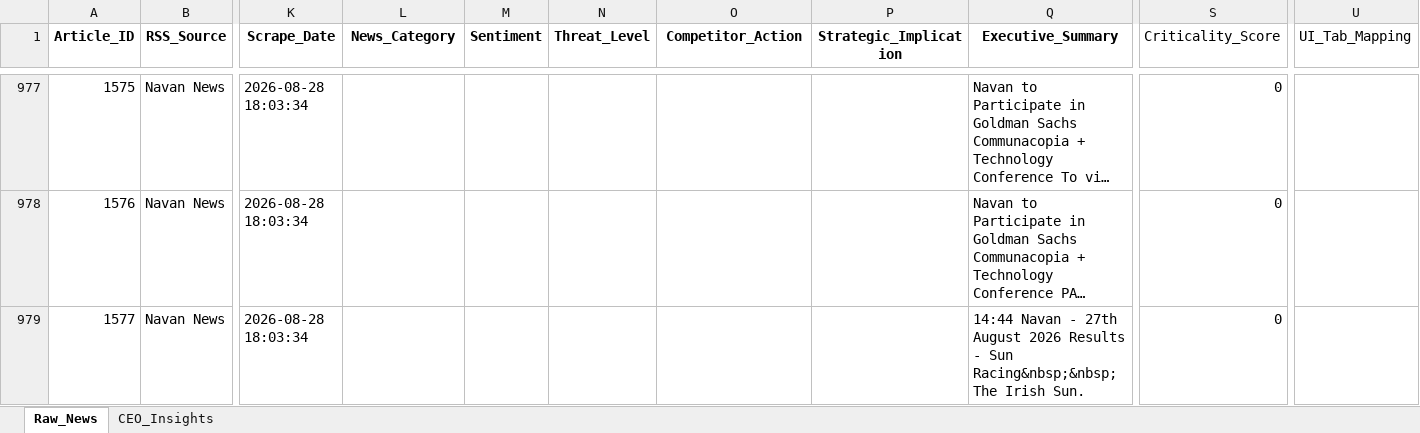
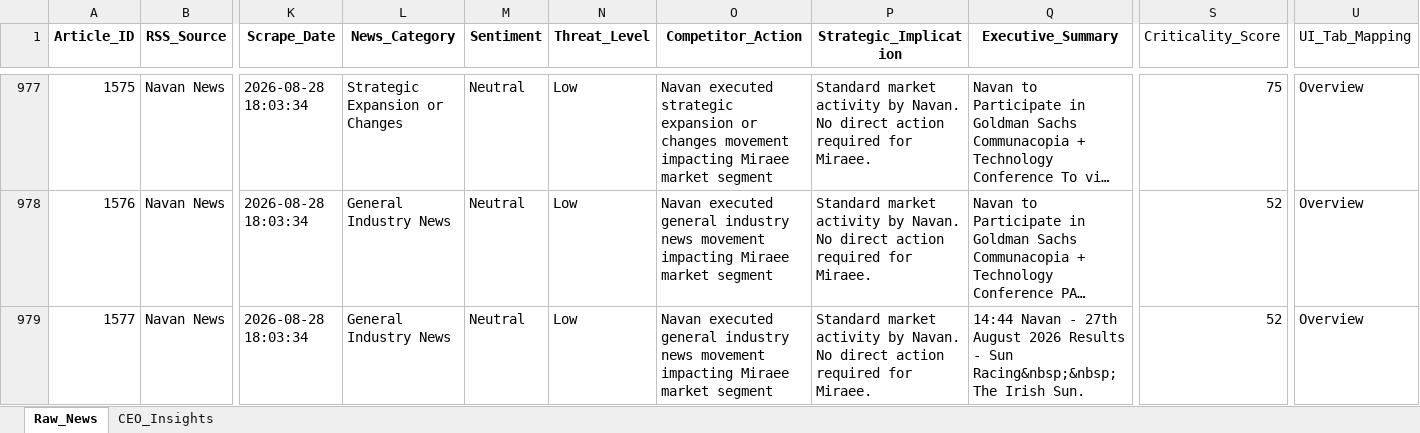
Before and after one commit to pchitlangia-maker/TabhiGroupDashboard, an Excel workbook: News_Dashboard/data/raw_news_database_Miraee.xlsx, sheet Raw_News, drawn as a sheet; only a part is shown, gaps mark what is left out; long unchanged cells end in …; values as stored, in another font and other column widths than the file's, no borders; the diff covers the shown part only; the diff names each change by its address in the sheet, - before the commit and + after, or states it on an @@ line.

```diff
--- a/News_Dashboard/data/raw_news_database_Miraee.xlsx (sheet Raw_News)
+++ b/News_Dashboard/data/raw_news_database_Miraee.xlsx (sheet Raw_News)
-L977 (News_Category): (empty)
+L977 (News_Category): Strategic Expansion or Changes
-M977:M979 (Sentiment): (empty)
+M977:M979 (Sentiment): Neutral
-N977:N979 (Threat_Level): (empty)
+N977:N979 (Threat_Level): Low
-O977 (Competitor_Action): (empty)
+O977 (Competitor_Action): Navan executed strategic expansion or changes movement impacting Miraee market segment
-P977:P979 (Strategic_Implication): (empty)
+P977:P979 (Strategic_Implication): Standard market activity by Navan. No direct action required for Miraee.
-S977 (Criticality_Score): 0
+S977 (Criticality_Score): 75
-U977:U979 (UI_Tab_Mapping): (empty)
+U977:U979 (UI_Tab_Mapping): Overview
-L978:L979 (News_Category): (empty)
+L978:L979 (News_Category): General Industry News
-O978:O979 (Competitor_Action): (empty)
+O978:O979 (Competitor_Action): Navan executed general industry news movement impacting Miraee market segment
-S978:S979 (Criticality_Score): 0
+S978:S979 (Criticality_Score): 52
```
Also changed, not shown: 56 edited cells elsewhere in this sheet, News_Dashboard/data/raw_news_database_Mondee.xlsx, News_Intelligence/output/raw_news_database_Miraee.xlsx, 3 other files.
